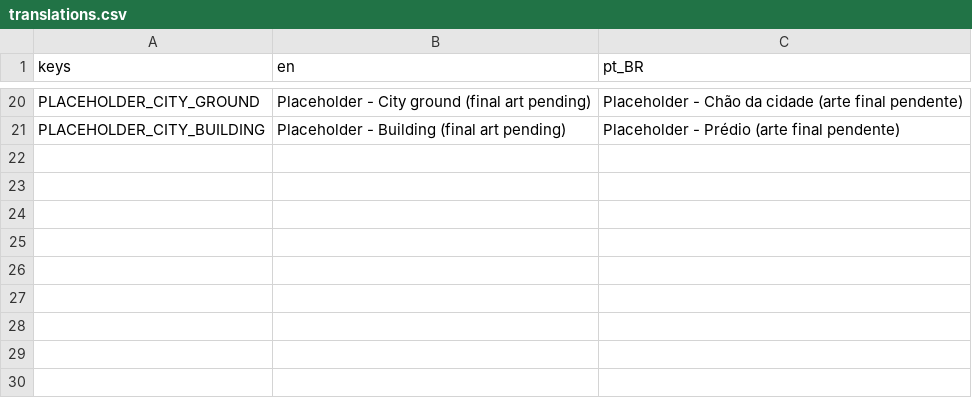
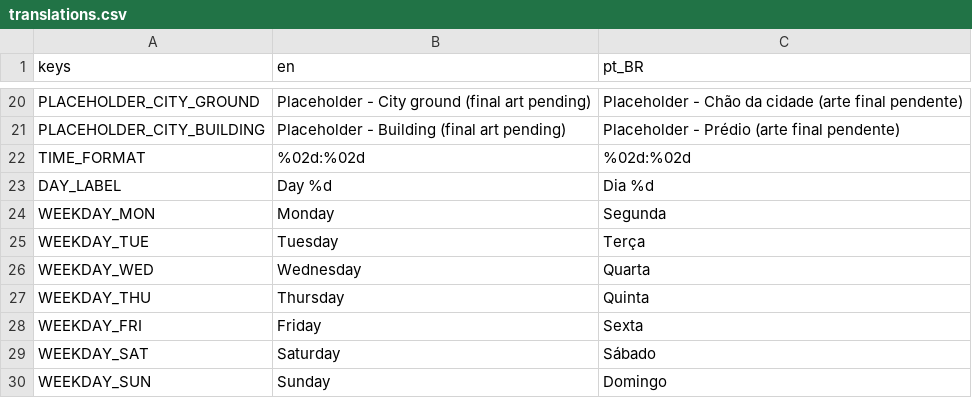
Before and after one commit to ICADGames-Visionlab/project2627, a CSV file: translations/translations.csv, drawn as a sheet; only a part is shown, gaps mark what is left out; the diff names each change by its address in the sheet, - before the commit and + after, or states it on an @@ line.

```diff
--- a/translations/translations.csv
+++ b/translations/translations.csv
+row 22: TIME_FORMAT | %02d:%02d | %02d:%02d
+row 23: DAY_LABEL | Day %d | Dia %d
+row 24: WEEKDAY_MON | Monday | Segunda
+row 25: WEEKDAY_TUE | Tuesday | Terça
+row 26: WEEKDAY_WED | Wednesday | Quarta
+row 27: WEEKDAY_THU | Thursday | Quinta
+row 28: WEEKDAY_FRI | Friday | Sexta
+row 29: WEEKDAY_SAT | Saturday | Sábado
+row 30: WEEKDAY_SUN | Sunday | Domingo
```
Also changed, not shown: 25 other files.
